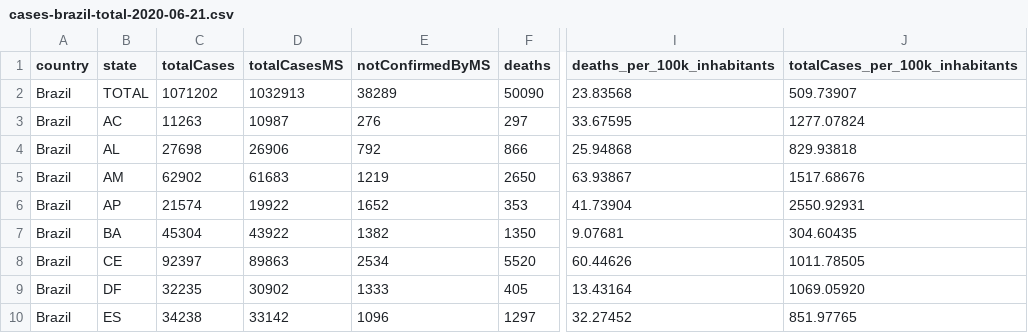
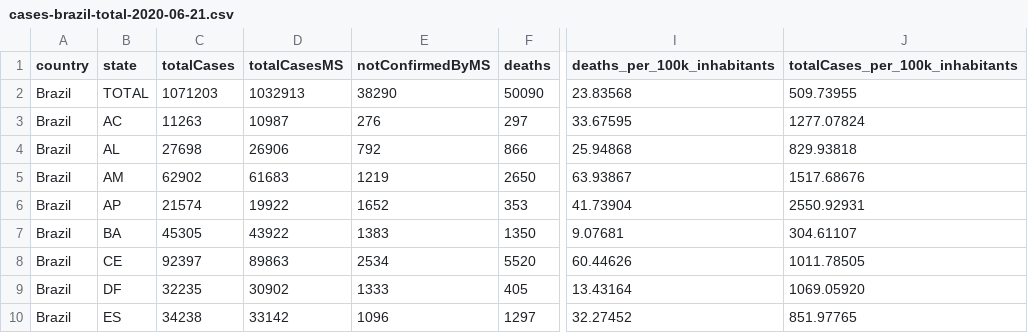
Before and after one commit to rdenadai/covid-19-stats, a CSV file: data/covid-19/brazil/cases-brazil-total-2020-06-21.csv, drawn as a sheet; only a part is shown, gaps mark what is left out; the diff names each change by its address in the sheet, - before the commit and + after, or states it on an @@ line.

```diff
--- a/data/covid-19/brazil/cases-brazil-total-2020-06-21.csv
+++ b/data/covid-19/brazil/cases-brazil-total-2020-06-21.csv
-C2 (totalCases): 1071202
+C2 (totalCases): 1071203
-E2 (notConfirmedByMS): 38289
+E2 (notConfirmedByMS): 38290
-J2 (totalCases_per_100k_inhabitants): 509.73907
+J2 (totalCases_per_100k_inhabitants): 509.73955
-C7 (totalCases): 45304
+C7 (totalCases): 45305
-E7 (notConfirmedByMS): 1382
+E7 (notConfirmedByMS): 1383
-J7 (totalCases_per_100k_inhabitants): 304.60435
+J7 (totalCases_per_100k_inhabitants): 304.61107
```
Also changed, not shown: data/covid-19/brazil/cases-brazil-cities-2020-06-21.csv.
